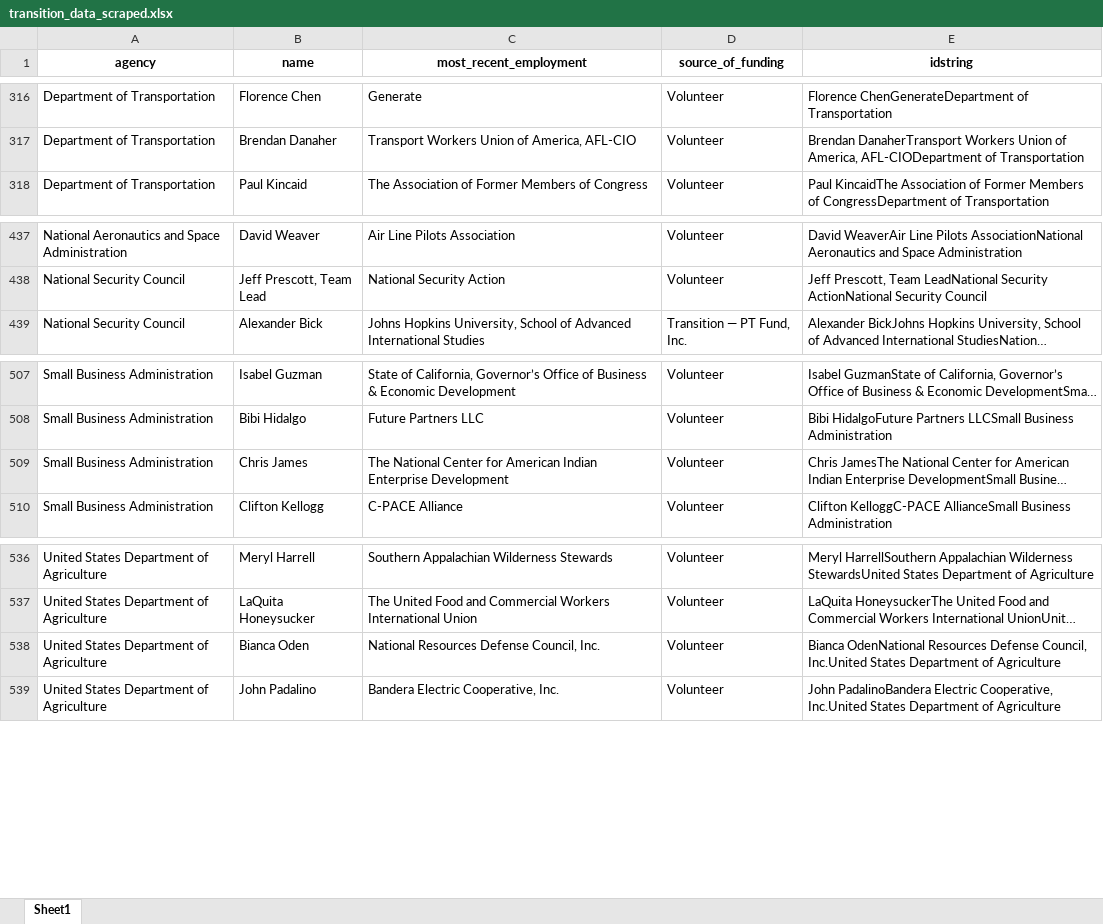
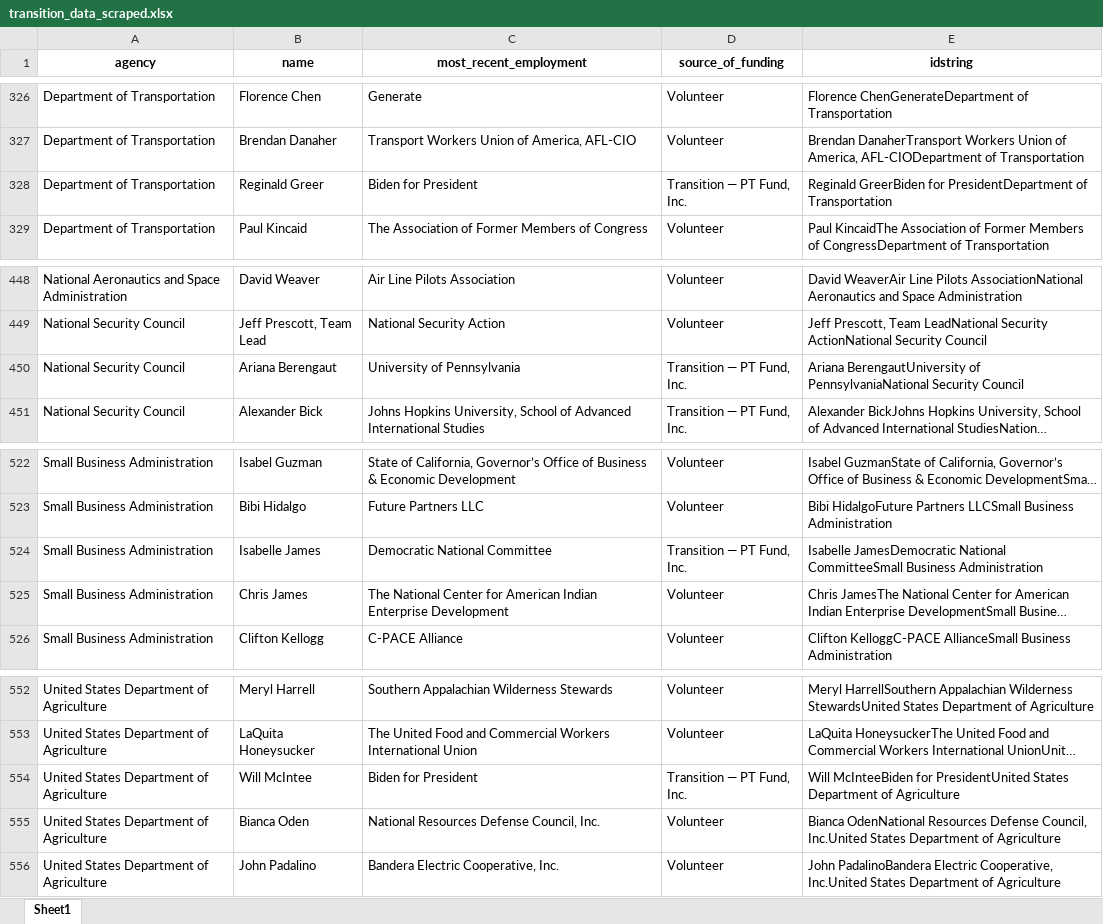
Before and after one commit to amkessler/biden_transition_teams, an Excel workbook: processed_data/transition_data_scraped.xlsx, sheet Sheet1, drawn as a sheet; only a part is shown, gaps mark what is left out; long unchanged cells end in …; values as stored, in another font and other column widths than the file's, no borders; the diff covers the shown part only; the diff names each change by its address in the sheet, - before the commit and + after, or states it on an @@ line.

```diff
--- a/processed_data/transition_data_scraped.xlsx (sheet Sheet1)
+++ b/processed_data/transition_data_scraped.xlsx (sheet Sheet1)
+row 328: Department of Transportation | Reginald Greer | Biden for President | Transition — PT Fund, Inc. | Reginald GreerBiden for PresidentDepartment of Transportation
+row 450: National Security Council | Ariana Berengaut | University of Pennsylvania | Transition — PT Fund, Inc. | Ariana BerengautUniversity of PennsylvaniaNational Security Council
+row 524: Small Business Administration | Isabelle James | Democratic National Committee | Transition — PT Fund, Inc. | Isabelle JamesDemocratic National CommitteeSmall Business Administration
+row 554: United States Department of Agriculture | Will McIntee | Biden for President | Transition — PT Fund, Inc. | Will McInteeBiden for PresidentUnited States Department of Agriculture
```
Also changed, not shown: 13 added rows elsewhere in this sheet, processed_data/nominees_data_scraped.xlsx, 2 other files.
